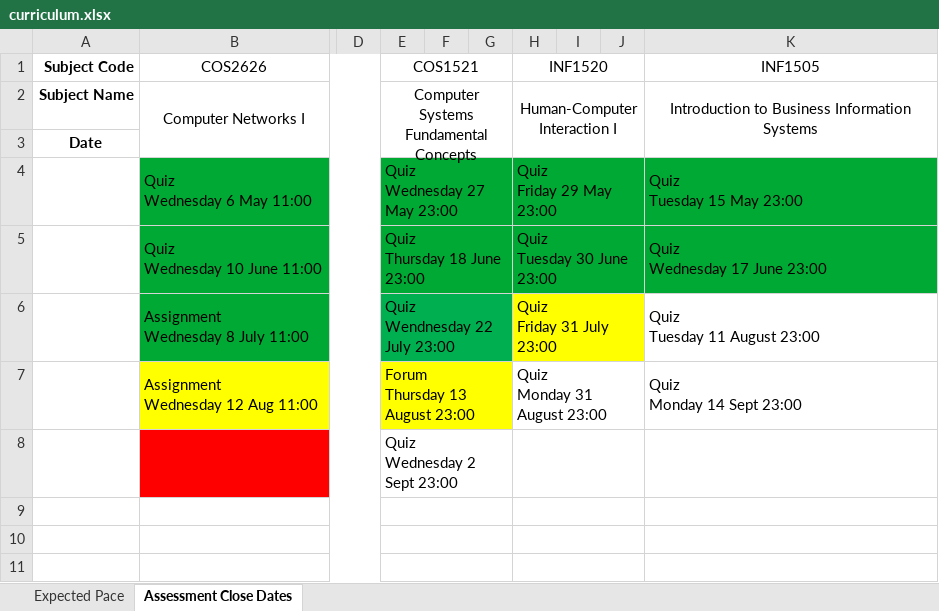
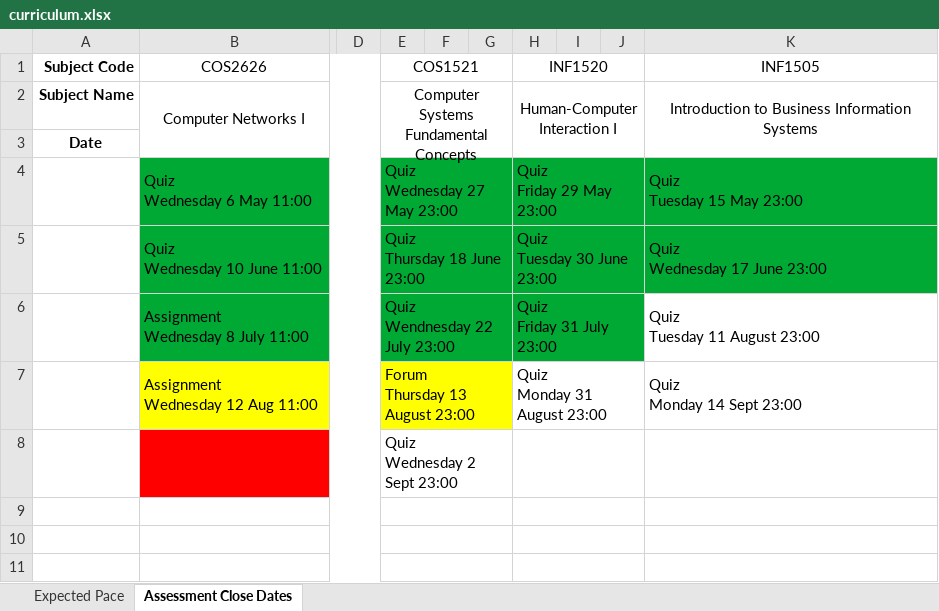
Before and after one commit to SparrowZA/UniSA, an Excel workbook: curriculum.xlsx, sheet Assessment Close Dates, drawn as a sheet; only a part is shown, gaps mark what is left out; values as stored, in another font and other column widths than the file's, no borders; the diff names each change by its address in the sheet, - before the commit and + after, or states it on an @@ line.

```diff
--- a/curriculum.xlsx (sheet Assessment Close Dates)
+++ b/curriculum.xlsx (sheet Assessment Close Dates)
-E6:G6 fill: #00B050
+E6:G6 fill: #00A933
-H6:J6 fill: #FFFF00
+H6:J6 fill: #00A933
```
Also changed, not shown: 1 other file.
